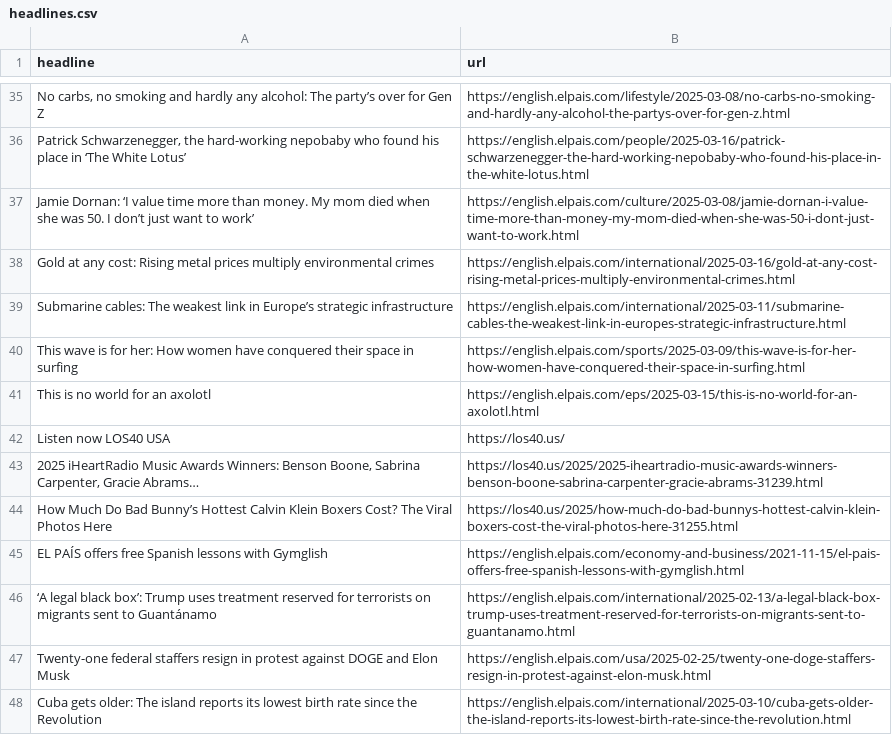
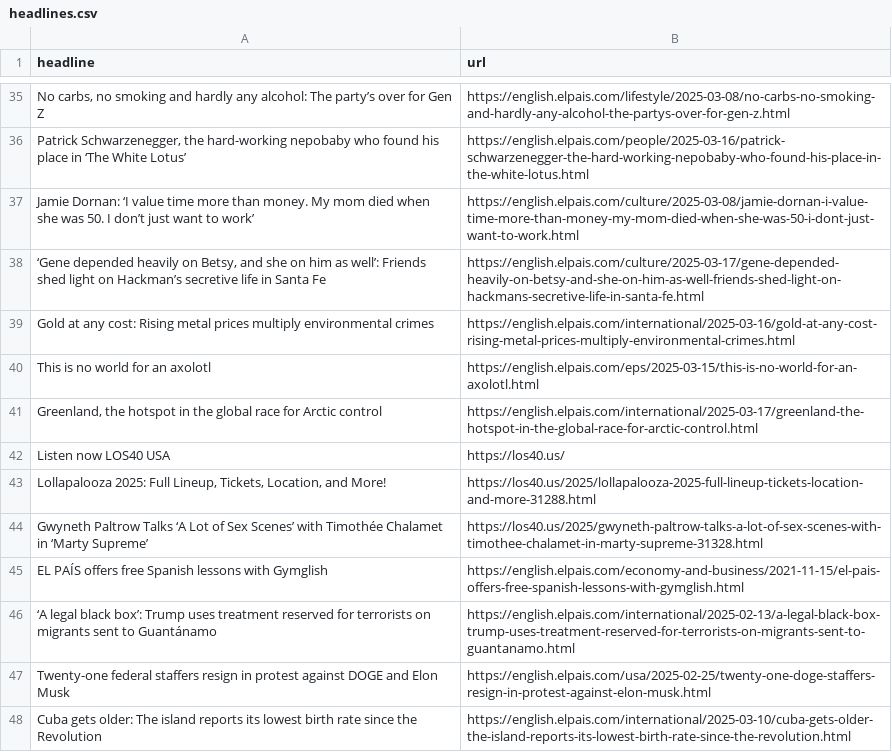
Before and after one commit to ElisabethLind/el_Pais_autoscraper, a CSV file: headlines.csv, drawn as a sheet; only a part is shown, gaps mark what is left out; removed rows and columns are numbered as before the commit, all else as after; the diff covers the shown part only; the diff names each change by its address in the sheet, - before the commit and + after, or states it on an @@ line.

```diff
--- a/headlines.csv
+++ b/headlines.csv
@@ row 15 moved to row 38: ‘Gene depended heavily on Betsy, and she… @@
-row 39: Submarine cables: The weakest link in Europe’s strategic infrastructure | https://english.elpais.com/international/2025-03-11/submarine-cables-the-weakest-link-in-europes-strategic-infrastructure.html
-row 40: This wave is for her: How women have conquered their space in surfing | https://english.elpais.com/sports/2025-03-09/this-wave-is-for-her-how-women-have-conquered-their-space-in-surfing.html
@@ row 13 moved to row 41: Greenland, the hotspot in the global rac… @@
-row 43: 2025 iHeartRadio Music Awards Winners: Benson Boone, Sabrina Carpenter, Gracie Abrams… | https://los40.us/2025/2025-iheartradio-music-awards-winners-benson-boone-sabrina-carpenter-gracie-abrams-31239.html
-row 44: How Much Do Bad Bunny’s Hottest Calvin Klein Boxers Cost? The Viral Photos Here | https://los40.us/2025/how-much-do-bad-bunnys-hottest-calvin-klein-boxers-cost-the-viral-photos-here-31255.html
+row 43: Lollapalooza 2025: Full Lineup, Tickets, Location, and More! | https://los40.us/2025/lollapalooza-2025-full-lineup-tickets-location-and-more-31288.html
+row 44: Gwyneth Paltrow Talks ‘A Lot of Sex Scenes’ with Timothée Chalamet in ‘Marty Supreme’ | https://los40.us/2025/gwyneth-paltrow-talks-a-lot-of-sex-scenes-with-timothee-chalamet-in-marty-supreme-31328.html
```
Also changed, not shown: 11 added rows, 9 removed rows and 3 moved rows elsewhere in this file.
